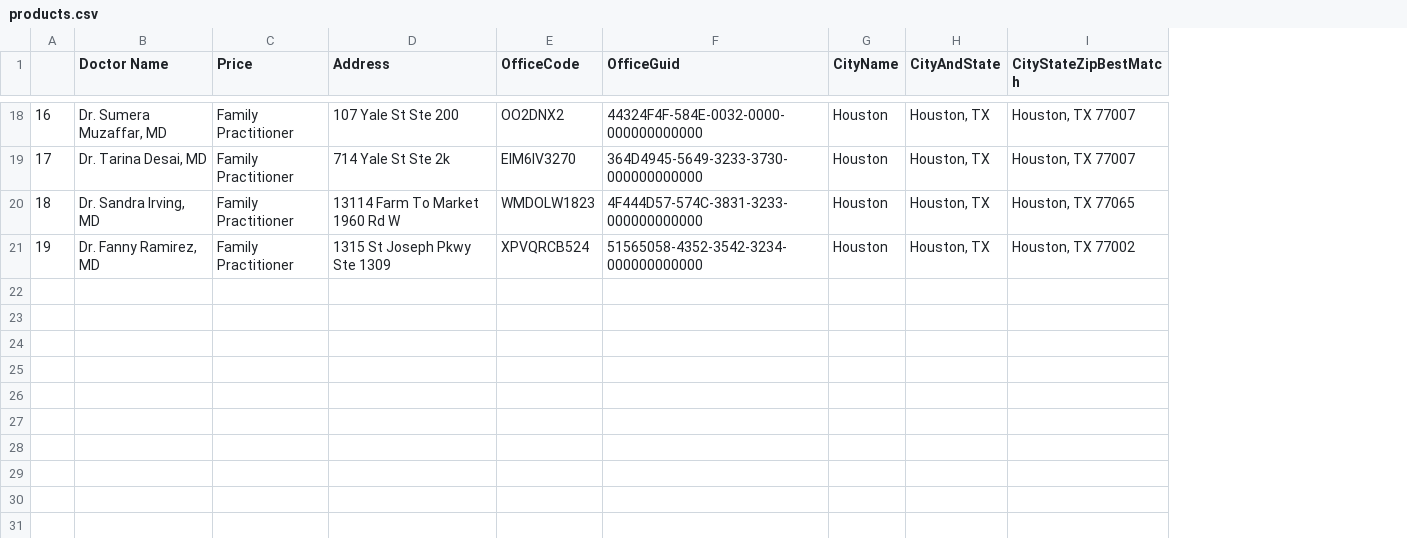
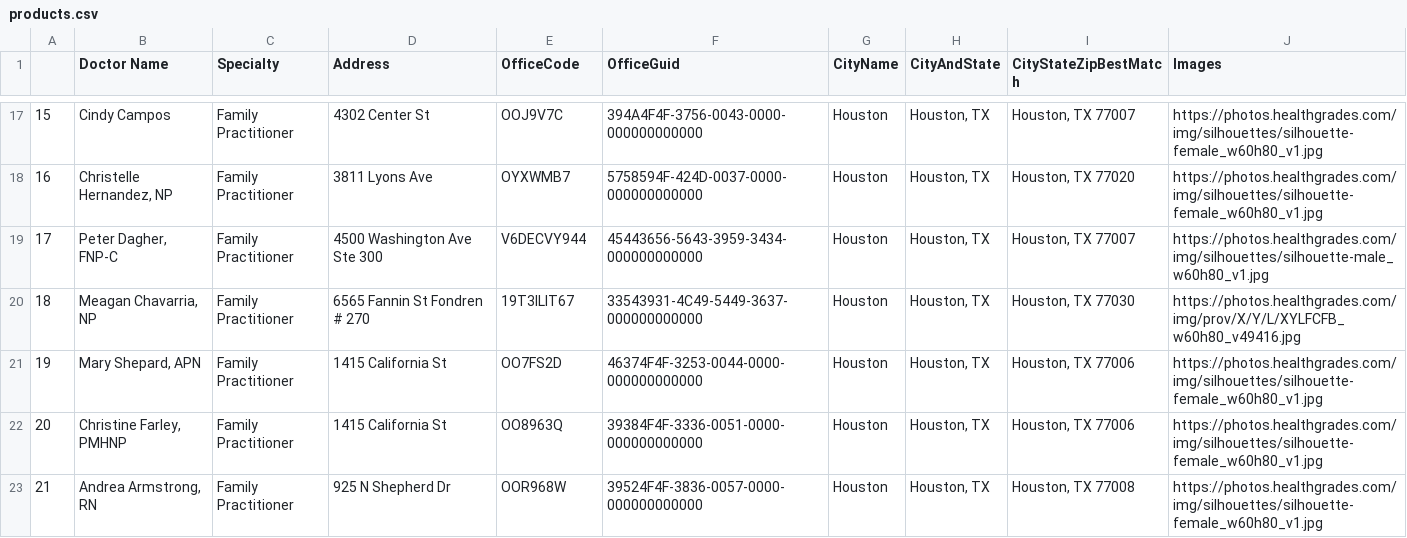
Before and after one commit to rabiyulfahimhasim786/beautiful-soup4-basics, a CSV file: json-basics/products.csv, drawn as a sheet; only a part is shown, gaps mark what is left out; addresses are those after the commit; the diff covers the shown part only; the diff names each change by its address in the sheet, - before the commit and + after, or states it on an @@ line.

Commit message:
Add files via upload

```diff
--- a/json-basics/products.csv
+++ b/json-basics/products.csv
+column J (Images), row 17: https://photos.healthgrades.com/img/silhouettes/silhouette-female_w60h80_v1.jpg; rows 19-20: https://photos.healthgrades.com/img/silhouettes/silhouette-male_w60h80_v1.jpg | https://photos.healthgrades.com/img/prov/X/Y/L/XYLFCFB_w60h80_v49416.jpg; row 23: https://photos.healthgrades.com/img/silhouettes/silhouette-female_w60h80_v1.jpg
-C1: Price
+C1: Specialty
@@ column A renumbered from row 3 down @@
-B17 (Doctor Name): Dr. Sumera Muzaffar, MD
+B17 (Doctor Name): Cindy Campos
-D17 (Address): 107 Yale St Ste 200
+D17 (Address): 4302 Center St
-E17 (OfficeCode): OO2DNX2
+E17 (OfficeCode): OOJ9V7C
-F17 (OfficeGuid): 44324F4F-584E-0032-0000-000000000000
+F17 (OfficeGuid): 394A4F4F-3756-0043-0000-000000000000
+row 18: 16 | Christelle Hernandez, NP | Family Practitioner | 3811 Lyons Ave | OYXWMB7 | 5758594F-424D-0037-0000-000000000000 | Houston | Houston, TX | Houston, TX 77020 | https://photos.healthgrades.com/img/silhouettes/silhouette-female_w60h80_v1.jpg
-B19 (Doctor Name): Dr. Tarina Desai, MD
+B19 (Doctor Name): Peter Dagher, FNP-C
-D19 (Address): 714 Yale St Ste 2k
+D19 (Address): 4500 Washington Ave Ste 300
-E19 (OfficeCode): EIM6IV3270
+E19 (OfficeCode): V6DECVY944
-F19 (OfficeGuid): 364D4945-5649-3233-3730-000000000000
+F19 (OfficeGuid): 45443656-5643-3959-3434-000000000000
-B20 (Doctor Name): Dr. Sandra Irving, MD
+B20 (Doctor Name): Meagan Chavarria, NP
-D20 (Address): 13114 Farm To Market 1960 Rd W
+D20 (Address): 6565 Fannin St Fondren # 270
-E20 (OfficeCode): WMDOLW1823
+E20 (OfficeCode): 19T3ILIT67
-F20 (OfficeGuid): 4F444D57-574C-3831-3233-000000000000
+F20 (OfficeGuid): 33543931-4C49-5449-3637-000000000000
-I20 (CityStateZipBestMatch): Houston, TX 77065
+I20 (CityStateZipBestMatch): Houston, TX 77030
+row 21: 19 | Mary Shepard, APN | Family Practitioner | 1415 California St | OO7FS2D | 46374F4F-3253-0044-0000-000000000000 | Houston | Houston, TX | Houston, TX 77006 | https://photos.healthgrades.com/img/silhouettes/silhouette-female_w60h80_v1.jpg
+row 22: 20 | Christine Farley, PMHNP | Family Practitioner | 1415 California St | OO8963Q | 39384F4F-3336-0051-0000-000000000000 | Houston | Houston, TX | Houston, TX 77006 | https://photos.healthgrades.com/img/silhouettes/silhouette-female_w60h80_v1.jpg
-B23 (Doctor Name): Dr. Fanny Ramirez, MD
+B23 (Doctor Name): Andrea Armstrong, RN
-D23 (Address): 1315 St Joseph Pkwy Ste 1309
+D23 (Address): 925 N Shepherd Dr
-E23 (OfficeCode): XPVQRCB524
+E23 (OfficeCode): OOR968W
-F23 (OfficeGuid): 51565058-4352-3542-3234-000000000000
+F23 (OfficeGuid): 39524F4F-3836-0057-0000-000000000000
-I23 (CityStateZipBestMatch): Houston, TX 77002
+I23 (CityStateZipBestMatch): Houston, TX 77008
```
Also changed, not shown: 4 added rows, 5 removed rows and 49 edited cells elsewhere in this file.
